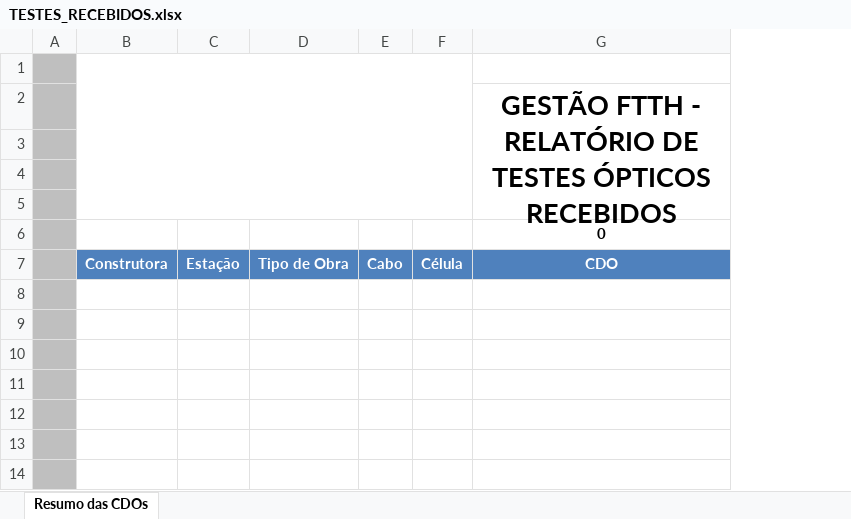
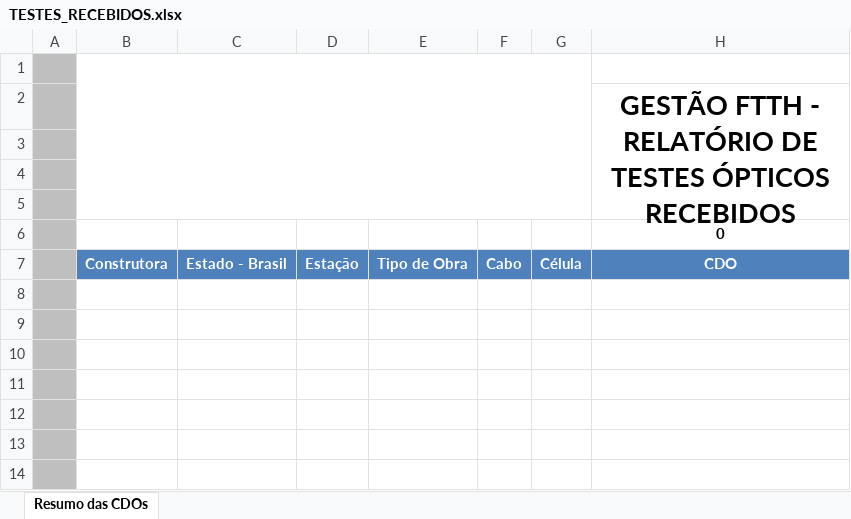
Before and after one commit to mouraiv/ControleGestaoFtth, an Excel workbook: ControleGestaoFtth/Download/TESTES_RECEBIDOS.xlsx, sheet Resumo das CDOs, drawn as a sheet; only a part is shown; values as stored, in another font and other column widths than the file's, no borders; charts and pictures and conditional formats not drawn; the diff names each change by its address in the sheet, - before the commit and + after, or states it on an @@ line.

```diff
--- a/ControleGestaoFtth/Download/TESTES_RECEBIDOS.xlsx (sheet Resumo das CDOs)
+++ b/ControleGestaoFtth/Download/TESTES_RECEBIDOS.xlsx (sheet Resumo das CDOs)
+column C, row 7: Estado - Brasil
```
Also changed, not shown: formulas that keep their value, charts or pictures, 4 other files.
